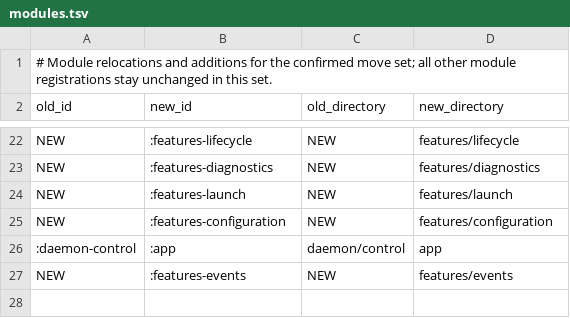
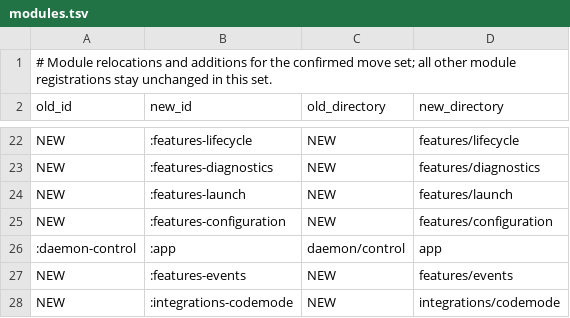
Before and after one commit to torad-labs/splice, a TSV file: .dev/restructure/modules.tsv, drawn as a sheet; only a part is shown, gaps mark what is left out.

```diff
--- a/.dev/restructure/modules.tsv
+++ b/.dev/restructure/modules.tsv
@@ -27 +27,2 @@ NEW	:features-configuration	NEW	features/configuration
 NEW	:features-events	NEW	features/events
+NEW	:integrations-codemode	NEW	integrations/codemode
```
Also changed, not shown: .dev/restructure/capabilities.tsv, 30 other files.
